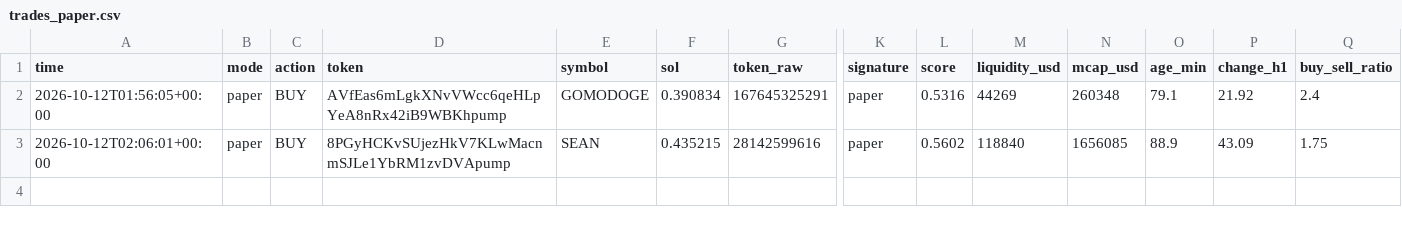
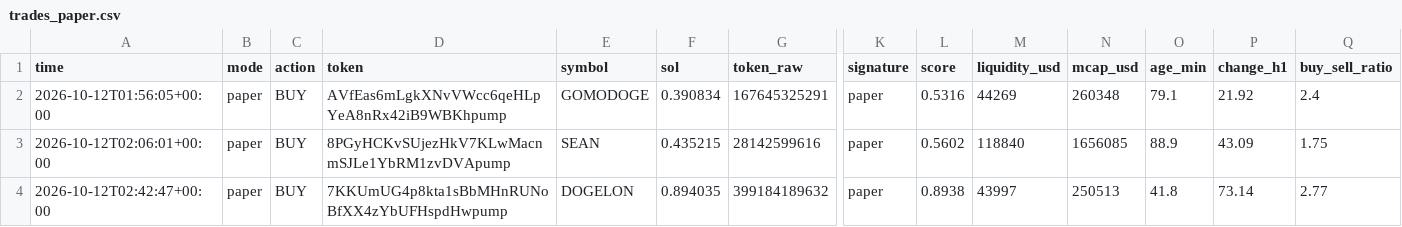
Before and after one commit to wuevis/memebot, a CSV file: data/trades_paper.csv, drawn as a sheet; only a part is shown, gaps mark what is left out; rows hold the shown columns only; the diff names each change by its address in the sheet, - before the commit and + after, or states it on an @@ line.

```diff
--- a/data/trades_paper.csv
+++ b/data/trades_paper.csv
+row 4: 2026-10-12T02:42:47+00:00 | paper | BUY | 7KKUmUG4p8kta1sBbMHnRUNoBfXX4zYbUFHspdHwpump | DOGELON | 0.894035 | 399184189632 | paper | 0.8938 | 43997 | 250513 | 41.8 | 73.14 | 2.77
```
Also changed, not shown: 4 other files.
